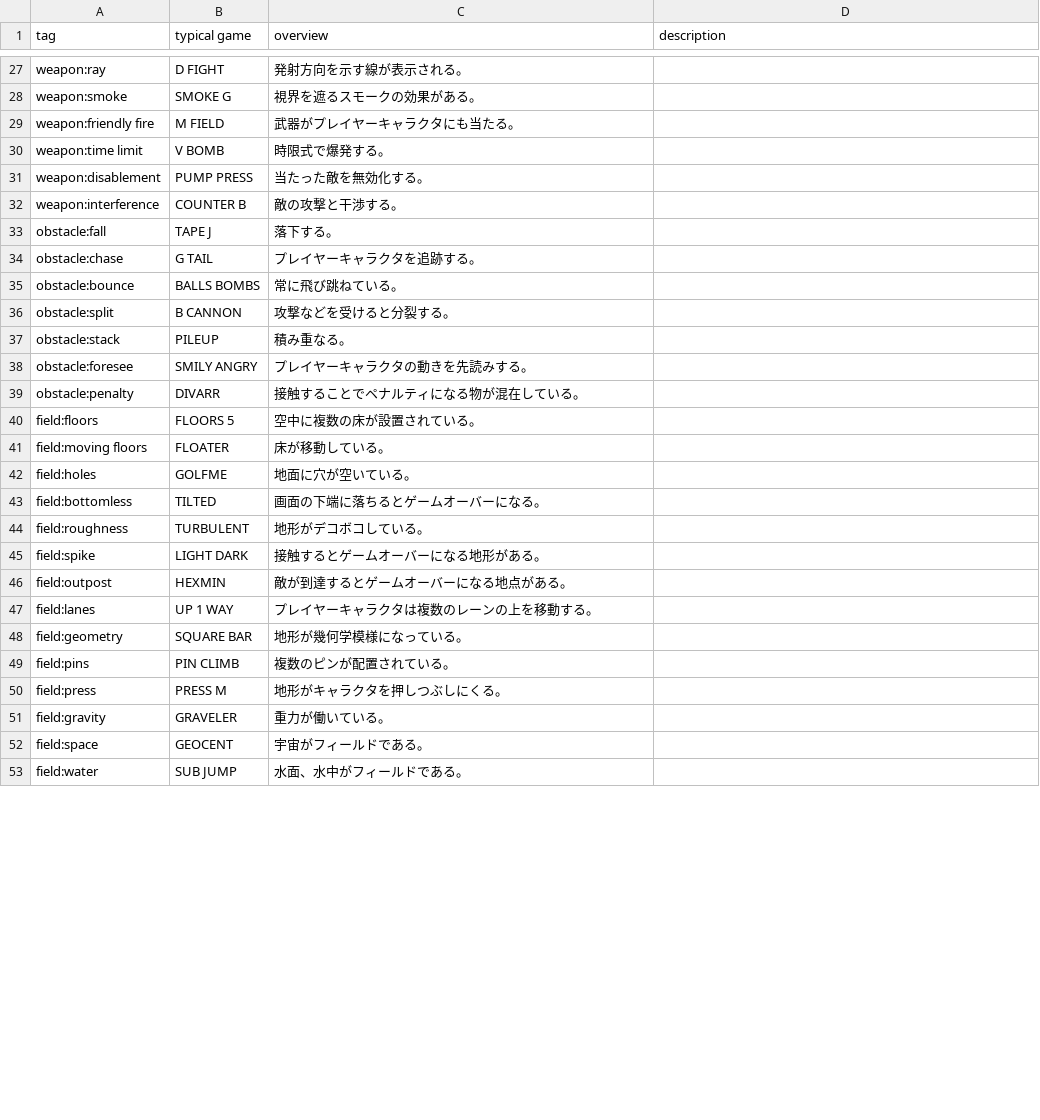
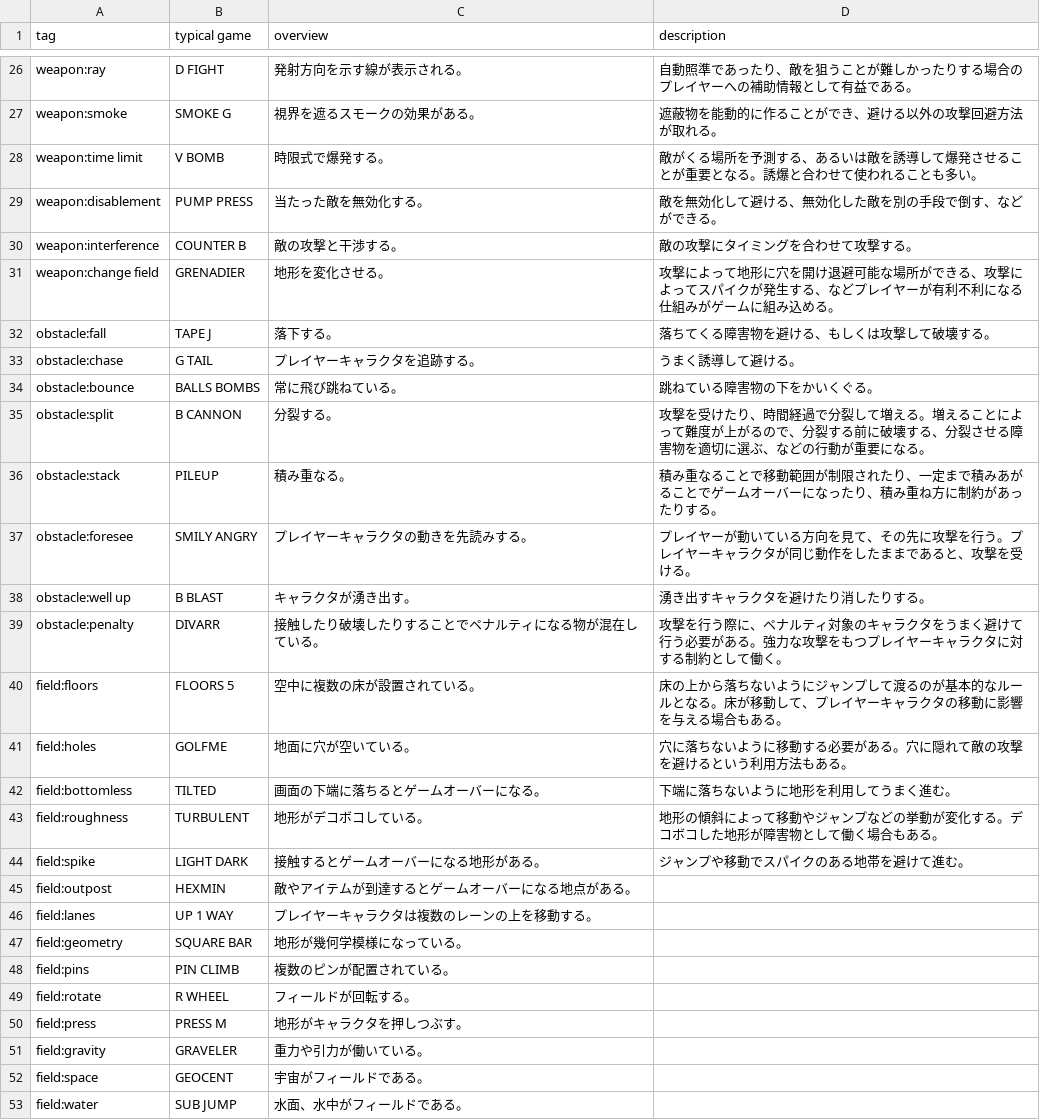
Before and after one commit to abagames/action-mini-game-mechanic-tags, a CSV file: src/tags_ja.csv, drawn as a sheet; only a part is shown, gaps mark what is left out; removed rows and columns are numbered as before the commit, all else as after; the diff covers the shown part only; the diff names each change by its address in the sheet, - before the commit and + after, or states it on an @@ line.

```diff
--- a/src/tags_ja.csv
+++ b/src/tags_ja.csv
-D26 (description): (empty)
+D26 (description): 自動照準であったり、敵を狙うことが難しかったりする場合のプレイヤーへの補助情報として有益である。
-D27 (description): (empty)
+D27 (description): 遮蔽物を能動的に作ることができ、避ける以外の攻撃回避方法が取れる。
-row 29: weapon:friendly fire | M FIELD | 武器がプレイヤーキャラクタにも当たる。
-D28 (description): (empty)
+D28 (description): 敵がくる場所を予測する、あるいは敵を誘導して爆発させることが重要となる。誘爆と合わせて使われることも多い。
-D29 (description): (empty)
+D29 (description): 敵を無効化して避ける、無効化した敵を別の手段で倒す、などができる。
-D30 (description): (empty)
+D30 (description): 敵の攻撃にタイミングを合わせて攻撃する。
+row 31: weapon:change field | GRENADIER | 地形を変化させる。 | 攻撃によって地形に穴を開け退避可能な場所ができる、攻撃によってスパイクが発生する、などプレイヤーが有利不利になる仕組みがゲームに組み込める。
-D32 (description): (empty)
+D32 (description): 落ちてくる障害物を避ける、もしくは攻撃して破壊する。
-D33 (description): (empty)
+D33 (description): うまく誘導して避ける。
-D34 (description): (empty)
+D34 (description): 跳ねている障害物の下をかいくぐる。
-C35 (overview): 攻撃などを受けると分裂する。
+C35 (overview): 分裂する。
-D35 (description): (empty)
+D35 (description): 攻撃を受けたり、時間経過で分裂して増える。増えることによって難度が上がるので、分裂する前に破壊する、分裂させる障害物を適切に選ぶ、などの行動が重要になる。
-D36 (description): (empty)
+D36 (description): 積み重なることで移動範囲が制限されたり、一定まで積みあがることでゲームオーバーになったり、積み重ね方に制約があったりする。
-D37 (description): (empty)
+D37 (description): プレイヤーが動いている方向を見て、その先に攻撃を行う。プレイヤーキャラクタが同じ動作をしたままであると、攻撃を受ける。
+row 38: obstacle:well up | B BLAST | キャラクタが湧き出す。 | 湧き出すキャラクタを避けたり消したりする。
-C39 (overview): 接触することでペナルティになる物が混在している。
+C39 (overview): 接触したり破壊したりすることでペナルティになる物が混在している。
-D39 (description): (empty)
+D39 (description): 攻撃を行う際に、ペナルティ対象のキャラクタをうまく避けて行う必要がある。強力な攻撃をもつプレイヤーキャラクタに対する制約として働く。
-D40 (description): (empty)
+D40 (description): 床の上から落ちないようにジャンプして渡るのが基本的なルールとなる。床が移動して、プレイヤーキャラクタの移動に影響を与える場合もある。
-row 41: field:moving floors | FLOATER | 床が移動している。
-D41 (description): (empty)
+D41 (description): 穴に落ちないように移動する必要がある。穴に隠れて敵の攻撃を避けるという利用方法もある。
-D42 (description): (empty)
+D42 (description): 下端に落ちないように地形を利用してうまく進む。
-D43 (description): (empty)
+D43 (description): 地形の傾斜によって移動やジャンプなどの挙動が変化する。デコボコした地形が障害物として働く場合もある。
-D44 (description): (empty)
+D44 (description): ジャンプや移動でスパイクのある地帯を避けて進む。
-C45 (overview): 敵が到達するとゲームオーバーになる地点がある。
+C45 (overview): 敵やアイテムが到達するとゲームオーバーになる地点がある。
+row 49: field:rotate | R WHEEL | フィールドが回転する。
-C50 (overview): 地形がキャラクタを押しつぶしにくる。
+C50 (overview): 地形がキャラクタを押しつぶす。
-C51 (overview): 重力が働いている。
+C51 (overview): 重力や引力が働いている。
```
Also changed, not shown: 6 added rows, 12 removed rows and 47 edited cells elsewhere in this file.
